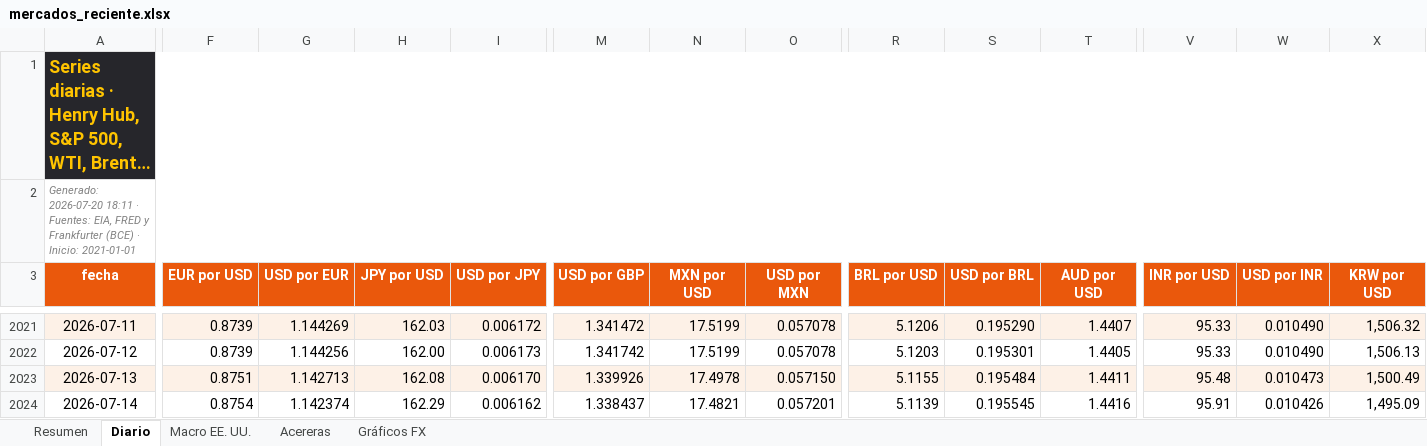
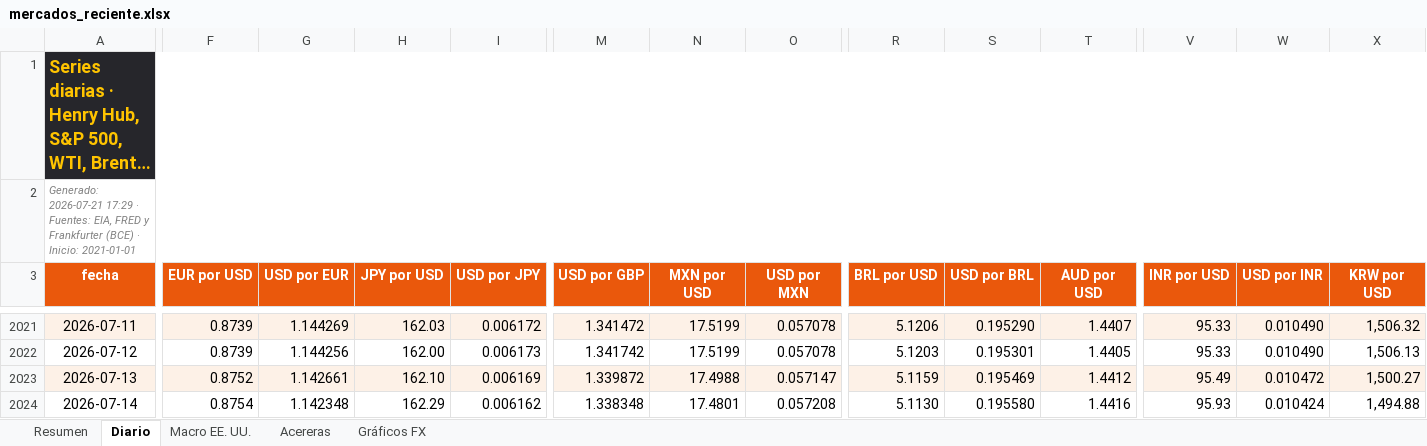
Before and after one commit to benjany2011-sys/Indicators, an Excel workbook: resultados/mercados_reciente.xlsx, sheet Diario, drawn as a sheet; only a part is shown, gaps mark what is left out; long unchanged cells end in …; values as stored, in another font and other column widths than the file's, no borders; charts and pictures not drawn; the diff covers the shown part only; the diff names each change by its address in the sheet, - before the commit and + after, or states it on an @@ line.

```diff
--- a/resultados/mercados_reciente.xlsx (sheet Diario)
+++ b/resultados/mercados_reciente.xlsx (sheet Diario)
-A2 (fecha): Generado: 2026-07-20 18:11 · Fuentes:…
+A2 (fecha): Generado: 2026-07-21 17:29 · Fuentes:…
-F2023 (EUR por USD): 0.8751
+F2023 (EUR por USD): 0.8752
-G2023 (USD por EUR): 1.142713
+G2023 (USD por EUR): 1.142661
-H2023 (JPY por USD): 162.08
+H2023 (JPY por USD): 162.10
-I2023 (USD por JPY): 0.006170
+I2023 (USD por JPY): 0.006169
-M2023 (USD por GBP): 1.339926
+M2023 (USD por GBP): 1.339872
-N2023 (MXN por USD): 17.4978
+N2023 (MXN por USD): 17.4988
-O2023 (USD por MXN): 0.057150
+O2023 (USD por MXN): 0.057147
-R2023 (BRL por USD): 5.1155
+R2023 (BRL por USD): 5.1159
-S2023 (USD por BRL): 0.195484
+S2023 (USD por BRL): 0.195469
-T2023 (AUD por USD): 1.4411
+T2023 (AUD por USD): 1.4412
-V2023 (INR por USD): 95.48
+V2023 (INR por USD): 95.49
-W2023 (USD por INR): 0.010473
+W2023 (USD por INR): 0.010472
-X2023 (KRW por USD): 1,500.49
+X2023 (KRW por USD): 1,500.27
-G2024 (USD por EUR): 1.142374
+G2024 (USD por EUR): 1.142348
-M2024 (USD por GBP): 1.338437
+M2024 (USD por GBP): 1.338348
-N2024 (MXN por USD): 17.4821
+N2024 (MXN por USD): 17.4801
-O2024 (USD por MXN): 0.057201
+O2024 (USD por MXN): 0.057208
-R2024 (BRL por USD): 5.1139
+R2024 (BRL por USD): 5.1130
-S2024 (USD por BRL): 0.195545
+S2024 (USD por BRL): 0.195580
-V2024 (INR por USD): 95.91
+V2024 (INR por USD): 95.93
-W2024 (USD por INR): 0.010426
+W2024 (USD por INR): 0.010424
-X2024 (KRW por USD): 1,495.09
+X2024 (KRW por USD): 1,494.88
```
Also changed, not shown: 1 added row and 98 edited cells elsewhere in this sheet, sheet Resumen, sheet Acereras, sheet Macro EE. UU., charts or pictures, 5 other files.
